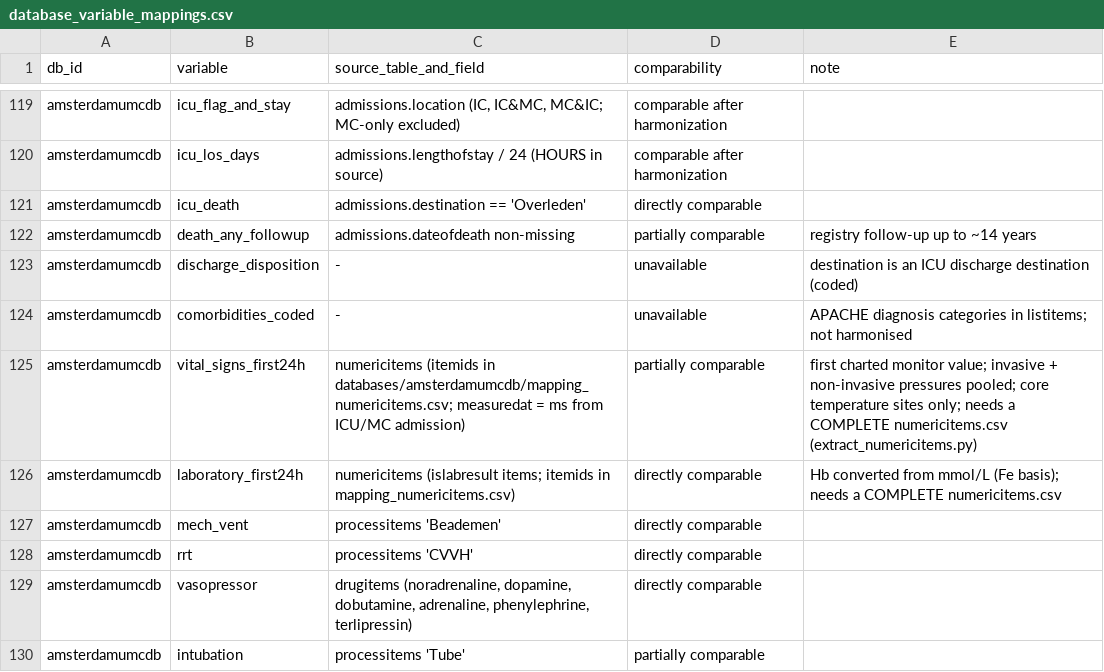
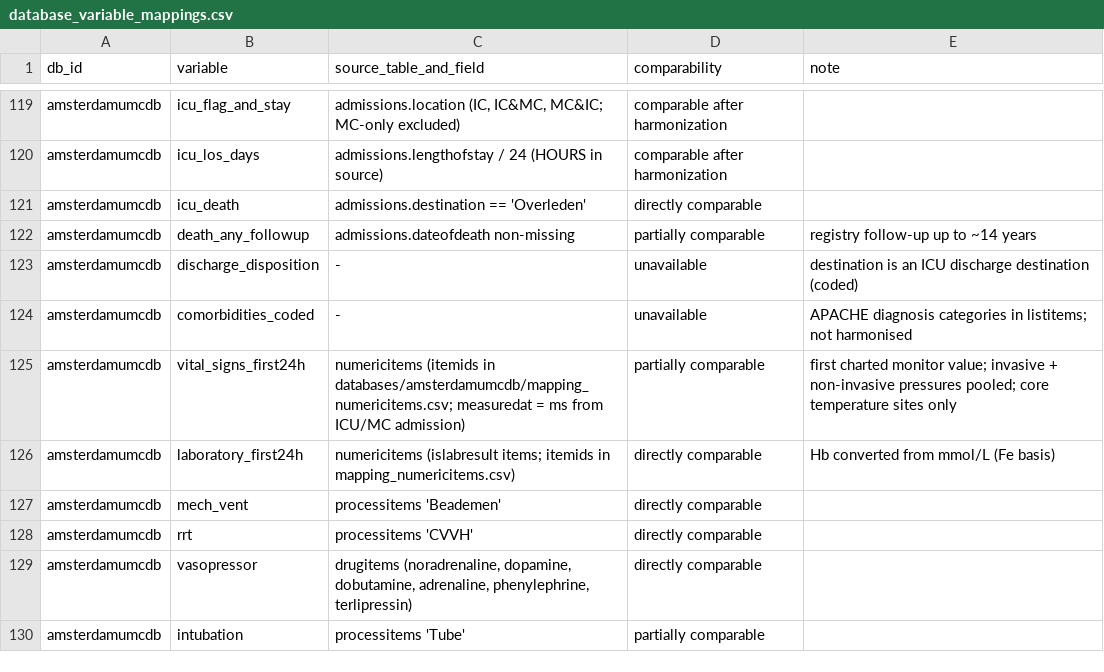
Before and after one commit to bongani4-ux/critical-care-database-descriptive-analysis, a CSV file: dictionaries/database_variable_mappings.csv, drawn as a sheet; only a part is shown, gaps mark what is left out.

```diff
--- a/dictionaries/database_variable_mappings.csv
+++ b/dictionaries/database_variable_mappings.csv
@@ -124,4 +124,4 @@ amsterdamumcdb,discharge_disposition,-,unavailable,destination is an ICU dischar
 amsterdamumcdb,comorbidities_coded,-,unavailable,APACHE diagnosis categories in listitems; not harmonised
-amsterdamumcdb,vital_signs_first24h,numericitems (itemids in databases/amsterdamumcdb/mapping_numericitems.csv; measuredat = ms from ICU/MC admission),partially comparable,"first charted monitor value; invasive + non-invasive pressures pooled; core temperature sites only; needs a COMPLETE numericitems.csv (extract_numericitems.py)"
-amsterdamumcdb,laboratory_first24h,numericitems (islabresult items; itemids in mapping_numericitems.csv),directly comparable,"Hb converted from mmol/L (Fe basis); needs a COMPLETE numericitems.csv"
+amsterdamumcdb,vital_signs_first24h,numericitems (itemids in databases/amsterdamumcdb/mapping_numericitems.csv; measuredat = ms from ICU/MC admission),partially comparable,"first charted monitor value; invasive + non-invasive pressures pooled; core temperature sites only"
+amsterdamumcdb,laboratory_first24h,numericitems (islabresult items; itemids in mapping_numericitems.csv),directly comparable,"Hb converted from mmol/L (Fe basis)"
 amsterdamumcdb,mech_vent,processitems 'Beademen',directly comparable,
```
Also changed, not shown: 7 other files.
